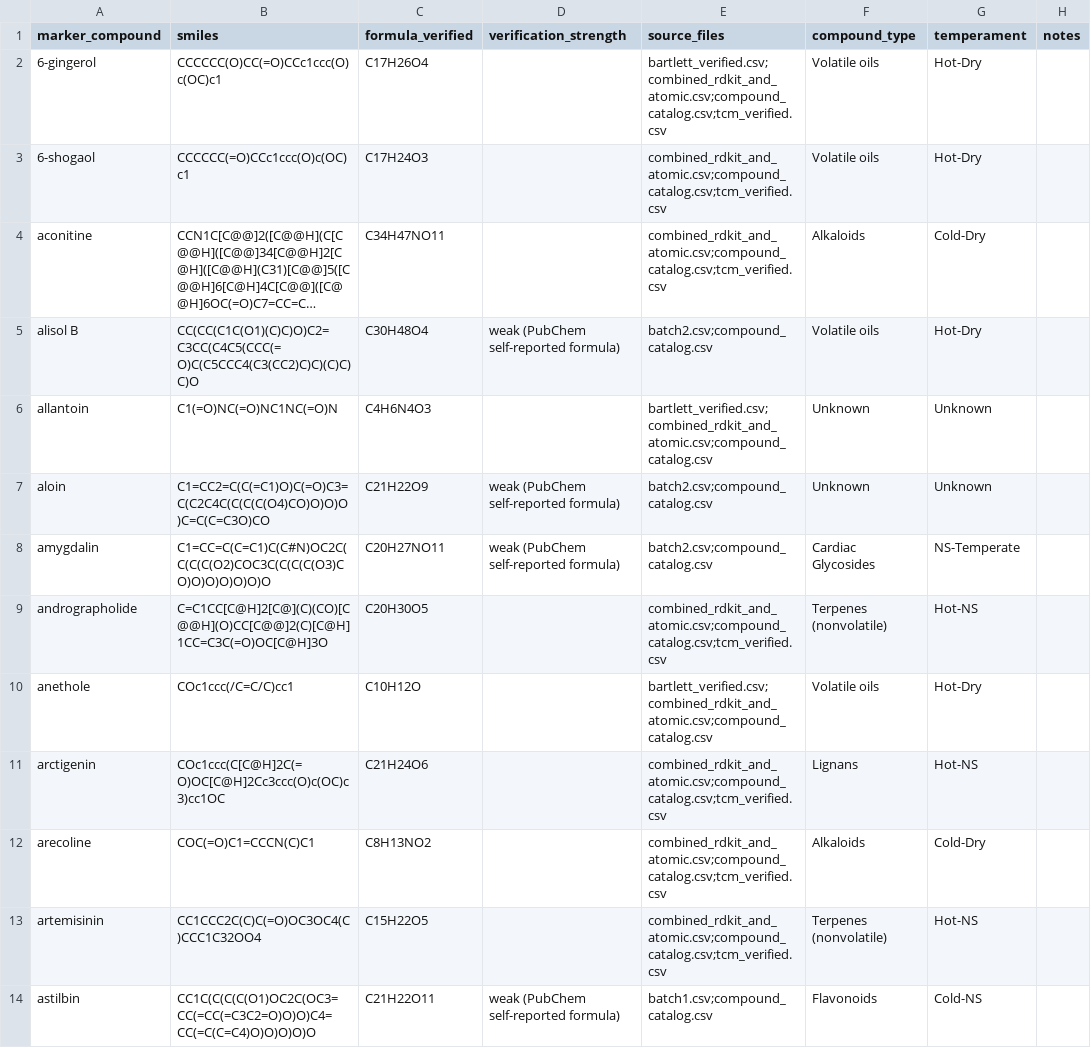
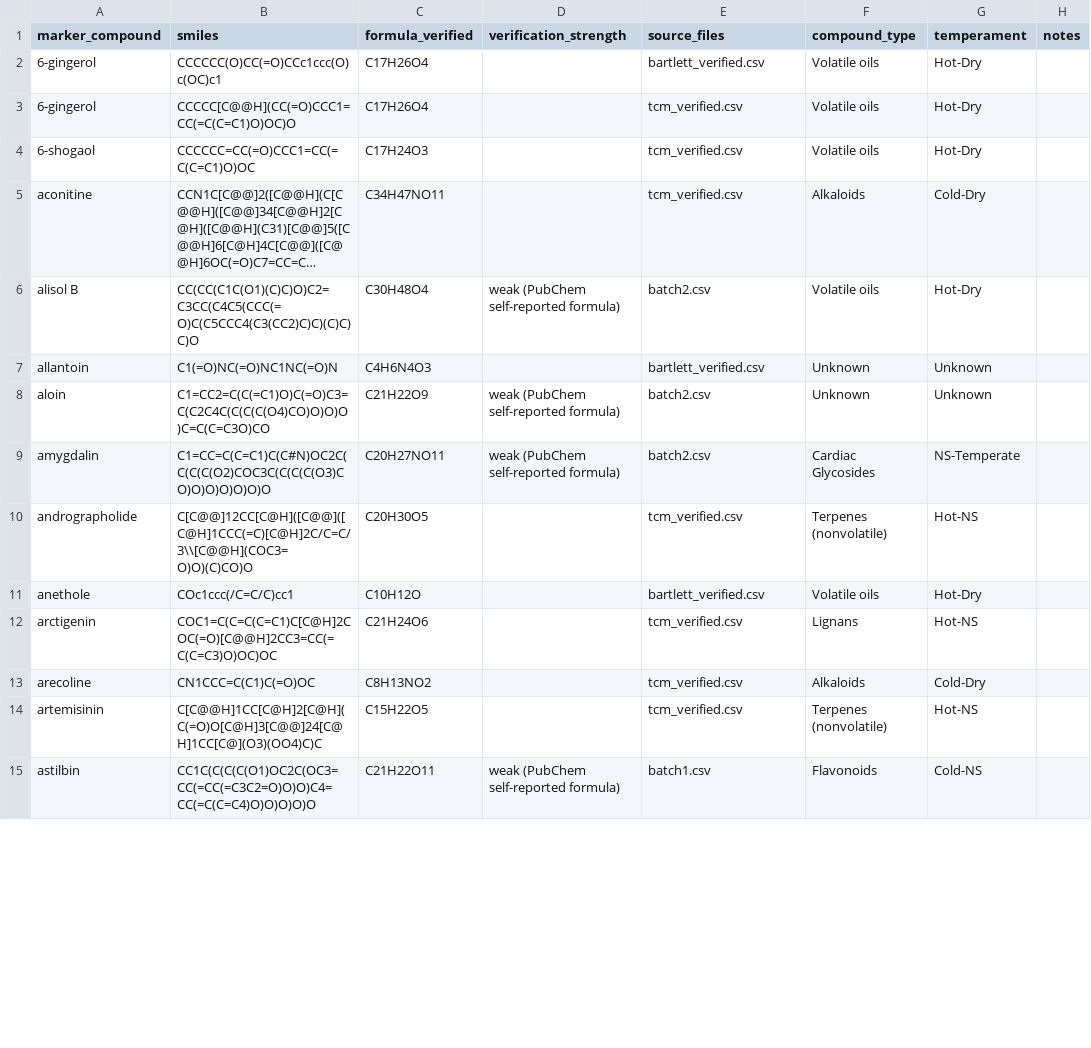
Before and after one commit to Skeome/BalanceEngine, a CSV file: data/compounds/compound_catalog.csv, drawn as a sheet; only a part is shown; long unchanged cells end in …; addresses are those after the commit; the diff covers the shown part only; the diff names each change by its address in the sheet, - before the commit and + after, or states it on an @@ line.

```diff
--- a/data/compounds/compound_catalog.csv
+++ b/data/compounds/compound_catalog.csv
-E2 (source_files): bartlett_verified.csv;combined_rdkit_and_atomic.csv;compound_catalog.csv;tcm_verified.csv
+E2 (source_files): bartlett_verified.csv
+row 3: 6-gingerol | CCCCC[C@@H](CC(=O)CCC1=CC(=C(C=C1)O)OC)O | C17H26O4 |  | tcm_verified.csv | Volatile oils | Hot-Dry
-B4 (smiles): CCCCCC(=O)CCc1ccc(O)c(OC)c1
+B4 (smiles): CCCCCC=CC(=O)CCC1=CC(=C(C=C1)O)OC
-E4:E5 (source_files): combined_rdkit_and_atomic.csv;compound_catalog.csv;tcm_verified.csv
+E4:E5 (source_files): tcm_verified.csv
-E6 (source_files): batch2.csv;compound_catalog.csv
+E6 (source_files): batch2.csv
-E7 (source_files): bartlett_verified.csv;combined_rdkit_and_atomic.csv;compound_catalog.csv
+E7 (source_files): bartlett_verified.csv
-E8:E9 (source_files): batch2.csv;compound_catalog.csv
+E8:E9 (source_files): batch2.csv
-B10 (smiles): C=C1CC[C@H]2[C@](C)(CO)[C@@H](O)CC[C@@]2(C)[C@H]1CC=C3C(=O)OC[C@H]3O
+B10 (smiles): C[C@@]12CC[C@H]([C@@]([C@H]1CCC(=C)[C@H]2C/C=C/3\\[C@@H](COC3=O)O)(C)CO)O
-E10 (source_files): combined_rdkit_and_atomic.csv;compound_catalog.csv;tcm_verified.csv
+E10 (source_files): tcm_verified.csv
-E11 (source_files): bartlett_verified.csv;combined_rdkit_and_atomic.csv;compound_catalog.csv
+E11 (source_files): bartlett_verified.csv
-B12 (smiles): COc1ccc(C[C@H]2C(=O)OC[C@H]2Cc3ccc(O)c(OC)c3)cc1OC
+B12 (smiles): COC1=C(C=C(C=C1)C[C@H]2COC(=O)[C@@H]2CC3=CC(=C(C=C3)O)OC)OC
-E12:E14 (source_files): combined_rdkit_and_atomic.csv;compound_catalog.csv;tcm_verified.csv
+E12:E14 (source_files): tcm_verified.csv
-B13 (smiles): COC(=O)C1=CCCN(C)C1
+B13 (smiles): CN1CCC=C(C1)C(=O)OC
-B14 (smiles): CC1CCC2C(C)C(=O)OC3OC4(C)CCC1C32OO4
+B14 (smiles): C[C@@H]1CC[C@H]2[C@H](C(=O)O[C@H]3[C@@]24[C@H]1CC[C@](O3)(OO4)C)C
-E15 (source_files): batch1.csv;compound_catalog.csv
+E15 (source_files): batch1.csv
```
Also changed, not shown: 4 removed rows and 115 edited cells elsewhere in this file, data/compounds/combined_rdkit_and_atomic.csv, data/compounds/tcm_verified.csv, 15 other files.
